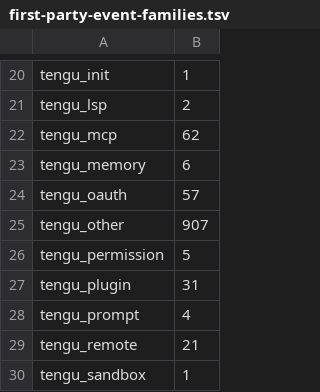
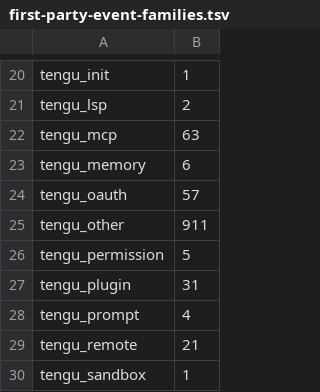
Before and after one commit to SwallOwDili/claudecodecli-sourcecode, a TSV file: analysis/source-inventory/first-party-event-families.tsv, drawn as a sheet; only a part is shown, gaps mark what is left out.

```diff
--- a/analysis/source-inventory/first-party-event-families.tsv
+++ b/analysis/source-inventory/first-party-event-families.tsv
@@ -21,6 +21,6 @@ tengu_init	1
 tengu_lsp	2
-tengu_mcp	62
+tengu_mcp	63
 tengu_memory	6
 tengu_oauth	57
-tengu_other	907
+tengu_other	911
 tengu_permission	5
```
Also changed, not shown: analysis/source-inventory/first-party-event-fields.tsv, 53 other files.
